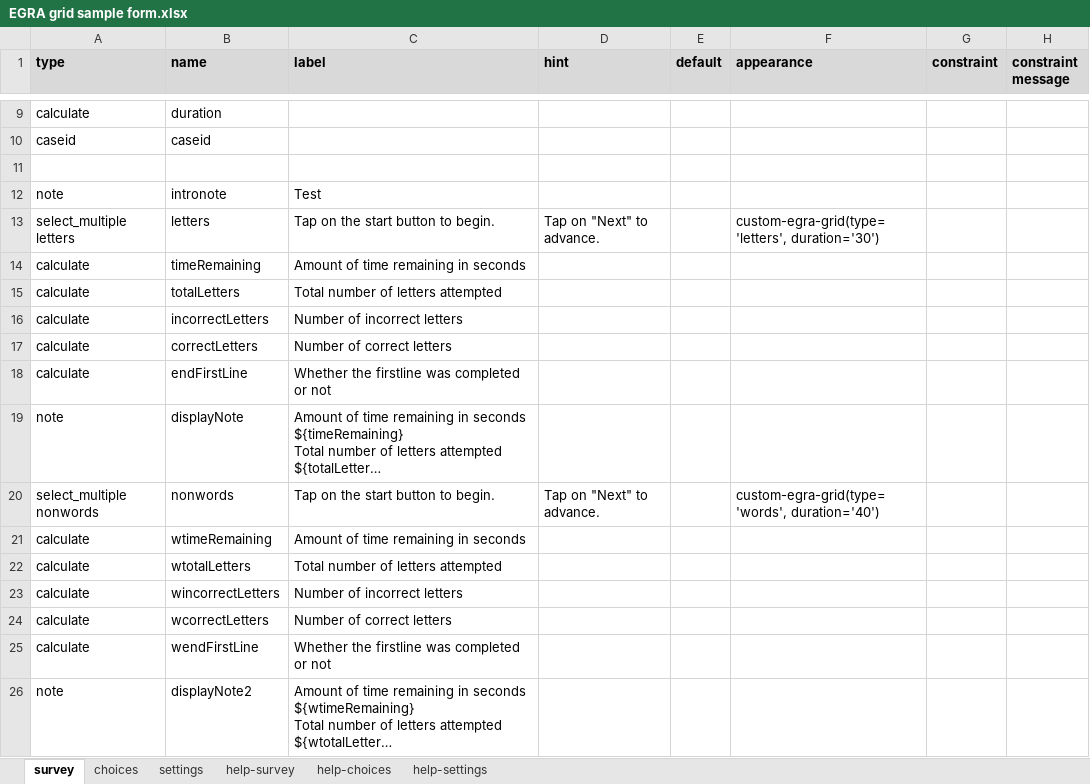
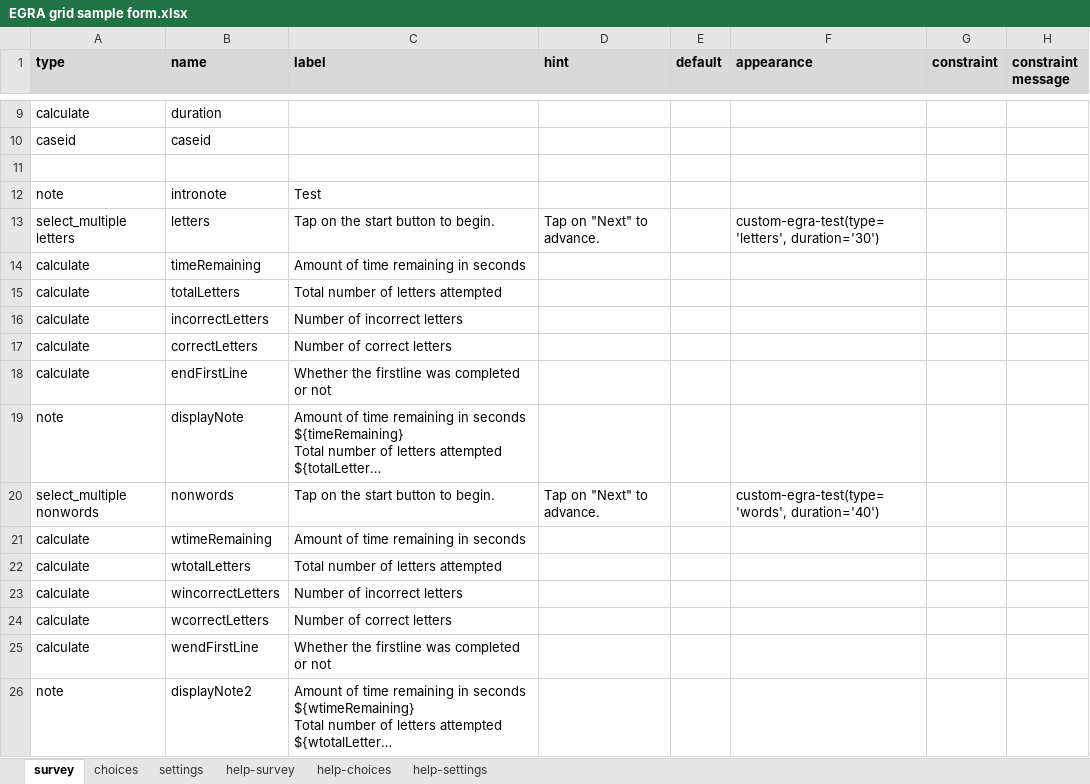
Before and after one commit to surveycto/timed-grid-test, an Excel workbook: extras/sample-form/EGRA grid sample form.xlsx, sheet survey, drawn as a sheet; only a part is shown, gaps mark what is left out; long unchanged cells end in …; values as stored, in another font and other column widths than the file's, no borders; conditional formats not drawn; the diff names each change by its address in the sheet, - before the commit and + after, or states it on an @@ line.

```diff
--- a/extras/sample-form/EGRA grid sample form.xlsx (sheet survey)
+++ b/extras/sample-form/EGRA grid sample form.xlsx (sheet survey)
-F13 (appearance): custom-egra-grid(type='letters', duration='30')
+F13 (appearance): custom-egra-test(type='letters', duration='30')
-F20 (appearance): custom-egra-grid(type='words', duration='40')
+F20 (appearance): custom-egra-test(type='words', duration='40')
```
Also changed, not shown: sheet settings, 5 other files.
